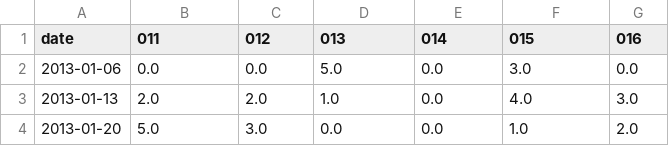
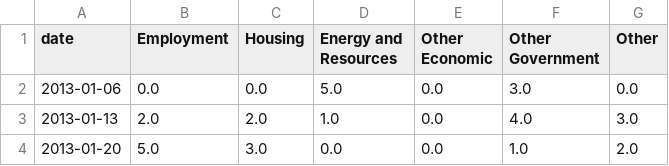
Before and after one commit to prithwi/hqcd_supplementary, a CSV file: data/protests/Brazil/Brazil_subtypes.csv, drawn as a sheet; only a part is shown.

```diff
--- a/data/protests/Brazil/Brazil_subtypes.csv
+++ b/data/protests/Brazil/Brazil_subtypes.csv
@@ -1,2 +1,2 @@
-date,011,012,013,014,015,016
+date,Employment,Housing,Energy and Resources,Other Economic,Other Government,Other
 2013-01-06,0.0,0.0,5.0,0.0,3.0,0.0
```
Also changed, not shown: data/protests/Uruguay/Uruguay_subtypes.csv, data/protests/Venezuela/Venezuela_subtypes.csv.
